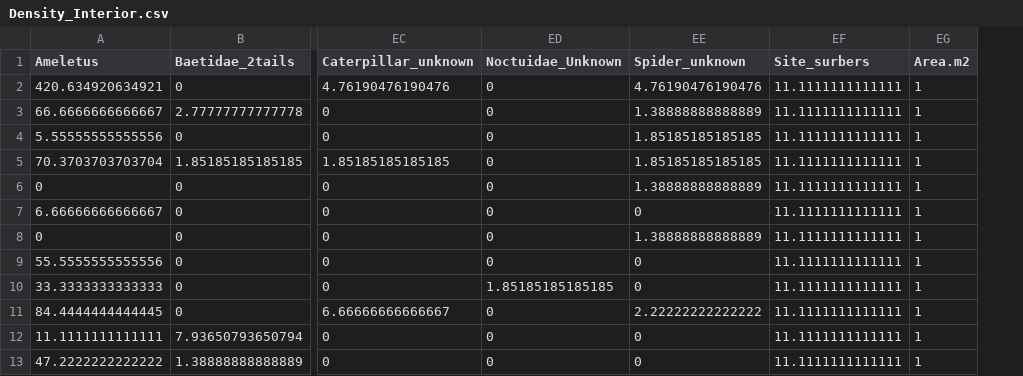
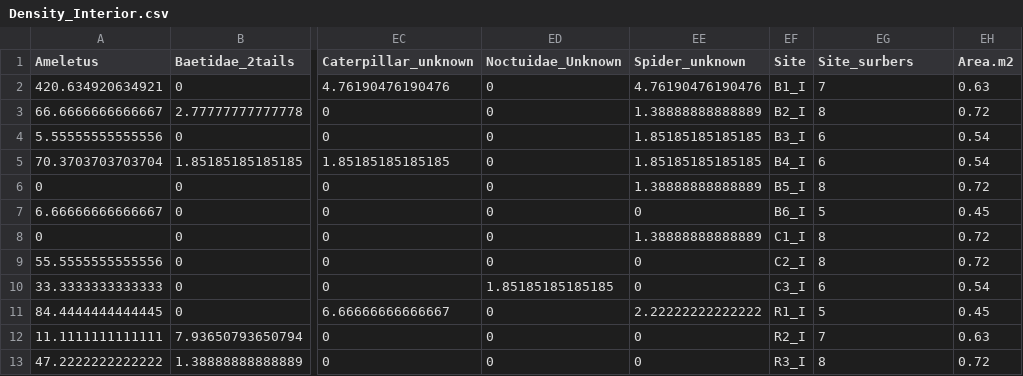
Before and after one commit to angienic/SostproSurbers, a CSV file: output_data/Density_Interior.csv, drawn as a sheet; only a part is shown, gaps mark what is left out; addresses are those after the commit; the diff names each change by its address in the sheet, - before the commit and + after, or states it on an @@ line.

```diff
--- a/output_data/Density_Interior.csv
+++ b/output_data/Density_Interior.csv
+column EF (Site), rows 2-13: B1_I | B2_I | B3_I | B4_I | B5_I | B6_I | C1_I | C2_I | C3_I | R1_I | R2_I | R3_I
-EG2 (Site_surbers): 11.1111111111111
+EG2 (Site_surbers): 7
-EH2 (Area.m2): 1
+EH2 (Area.m2): 0.63
-EG3 (Site_surbers): 11.1111111111111
+EG3 (Site_surbers): 8
-EH3 (Area.m2): 1
+EH3 (Area.m2): 0.72
-EG4:EG5 (Site_surbers): 11.1111111111111
+EG4:EG5 (Site_surbers): 6
-EH4:EH5 (Area.m2): 1
+EH4:EH5 (Area.m2): 0.54
-EG6 (Site_surbers): 11.1111111111111
+EG6 (Site_surbers): 8
-EH6 (Area.m2): 1
+EH6 (Area.m2): 0.72
-EG7 (Site_surbers): 11.1111111111111
+EG7 (Site_surbers): 5
-EH7 (Area.m2): 1
+EH7 (Area.m2): 0.45
-EG8:EG9 (Site_surbers): 11.1111111111111
+EG8:EG9 (Site_surbers): 8
-EH8:EH9 (Area.m2): 1
+EH8:EH9 (Area.m2): 0.72
-EG10 (Site_surbers): 11.1111111111111
+EG10 (Site_surbers): 6
-EH10 (Area.m2): 1
+EH10 (Area.m2): 0.54
-EG11 (Site_surbers): 11.1111111111111
+EG11 (Site_surbers): 5
-EH11 (Area.m2): 1
+EH11 (Area.m2): 0.45
-EG12 (Site_surbers): 11.1111111111111
+EG12 (Site_surbers): 7
-EH12 (Area.m2): 1
+EH12 (Area.m2): 0.63
-EG13 (Site_surbers): 11.1111111111111
+EG13 (Site_surbers): 8
-EH13 (Area.m2): 1
+EH13 (Area.m2): 0.72
```
Also changed, not shown: output_data/Density_Coast.csv, 1 other file.
